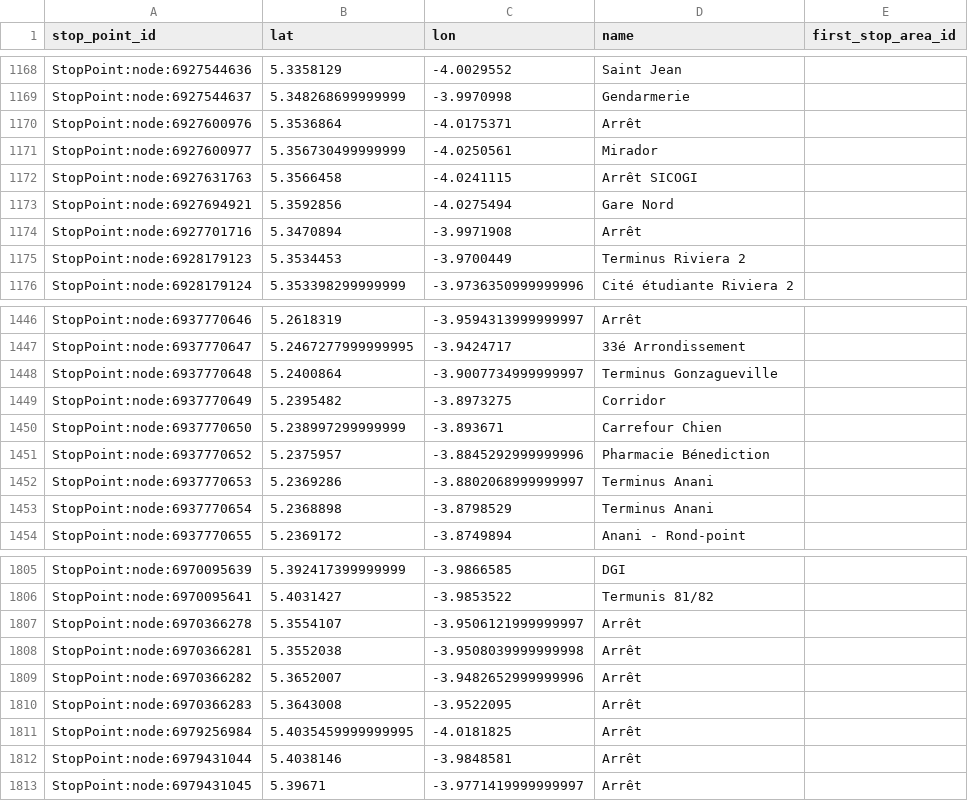
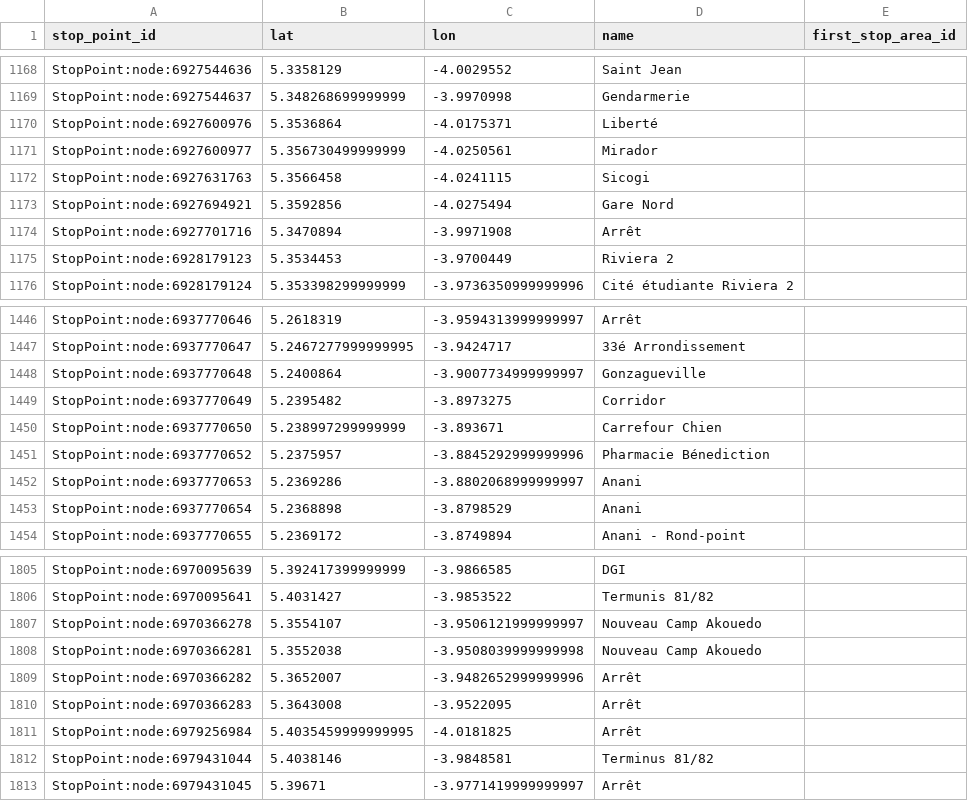
Before and after one commit to Jungle-Bus/AbidjanTransport_geom_ci, a CSV file: stops.csv, drawn as a sheet; only a part is shown, gaps mark what is left out; the diff covers the shown part only.

```diff
--- a/stops.csv
+++ b/stops.csv
@@ -1169,8 +1169,8 @@ StopPoint:node:6927544636,5.3358129,-4.0029552,Saint Jean,
 StopPoint:node:6927544637,5.348268699999999,-3.9970998,Gendarmerie,
-StopPoint:node:6927600976,5.3536864,-4.0175371,Arrêt,
+StopPoint:node:6927600976,5.3536864,-4.0175371,Liberté,
 StopPoint:node:6927600977,5.356730499999999,-4.0250561,Mirador,
-StopPoint:node:6927631763,5.3566458,-4.0241115,Arrêt SICOGI,
+StopPoint:node:6927631763,5.3566458,-4.0241115,Sicogi,
 StopPoint:node:6927694921,5.3592856,-4.0275494,Gare Nord,
 StopPoint:node:6927701716,5.3470894,-3.9971908,Arrêt,
-StopPoint:node:6928179123,5.3534453,-3.9700449,Terminus Riviera 2,
+StopPoint:node:6928179123,5.3534453,-3.9700449,Riviera 2,
 StopPoint:node:6928179124,5.353398299999999,-3.9736350999999996,Cité étudiante Riviera 2,
@@ -1447,3 +1447,3 @@ StopPoint:node:6937770646,5.2618319,-3.9594313999999997,Arrêt,
 StopPoint:node:6937770647,5.2467277999999995,-3.9424717,33é Arrondissement,
-StopPoint:node:6937770648,5.2400864,-3.9007734999999997,Terminus Gonzagueville,
+StopPoint:node:6937770648,5.2400864,-3.9007734999999997,Gonzagueville,
 StopPoint:node:6937770649,5.2395482,-3.8973275,Corridor,
@@ -1451,4 +1451,4 @@ StopPoint:node:6937770650,5.238997299999999,-3.893671,Carrefour Chien,
 StopPoint:node:6937770652,5.2375957,-3.8845292999999996,Pharmacie Bénediction,
-StopPoint:node:6937770653,5.2369286,-3.8802068999999997,Terminus Anani,
-StopPoint:node:6937770654,5.2368898,-3.8798529,Terminus Anani,
+StopPoint:node:6937770653,5.2369286,-3.8802068999999997,Anani,
+StopPoint:node:6937770654,5.2368898,-3.8798529,Anani,
 StopPoint:node:6937770655,5.2369172,-3.8749894,Anani - Rond-point,
@@ -1806,4 +1806,4 @@ StopPoint:node:6970095639,5.392417399999999,-3.9866585,DGI,
 StopPoint:node:6970095641,5.4031427,-3.9853522,Termunis 81/82,
-StopPoint:node:6970366278,5.3554107,-3.9506121999999997,Arrêt,
-StopPoint:node:6970366281,5.3552038,-3.9508039999999998,Arrêt,
+StopPoint:node:6970366278,5.3554107,-3.9506121999999997,Nouveau Camp Akouedo,
+StopPoint:node:6970366281,5.3552038,-3.9508039999999998,Nouveau Camp Akouedo,
 StopPoint:node:6970366282,5.3652007,-3.9482652999999996,Arrêt,
@@ -1811,3 +1811,3 @@ StopPoint:node:6970366283,5.3643008,-3.9522095,Arrêt,
 StopPoint:node:6979256984,5.4035459999999995,-4.0181825,Arrêt,
-StopPoint:node:6979431044,5.4038146,-3.9848581,Arrêt,
+StopPoint:node:6979431044,5.4038146,-3.9848581,Terminus 81/82,
 StopPoint:node:6979431045,5.39671,-3.9771419999999997,Arrêt,
```
Also changed, not shown: 137 edited cells elsewhere in this file, lines.csv, 2 other files.
